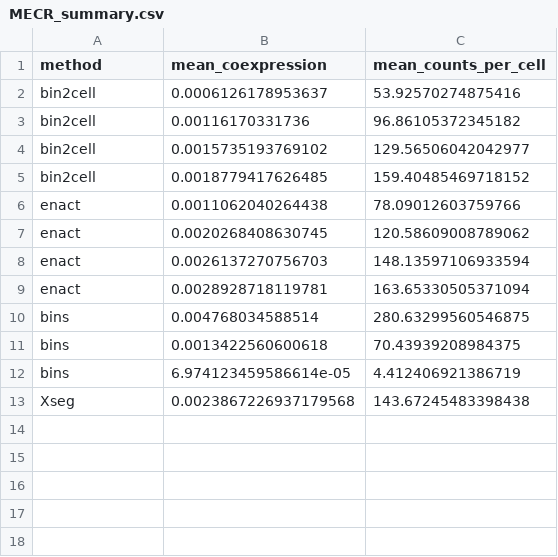
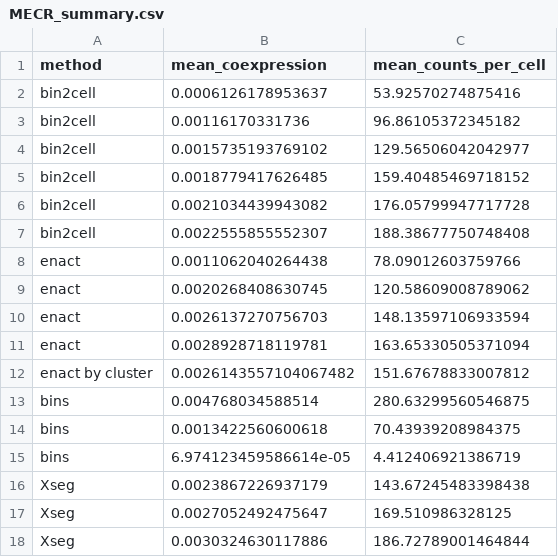
Before and after one commit to RaphaelDeGottardi/MasterThesis, a CSV file: Benchmarking pipeline/Scores/MECR/MECR_summary.csv, drawn as a sheet.

Commit message:
More data for the MECR Score

```diff
--- a/Benchmarking pipeline/Scores/MECR/MECR_summary.csv
+++ b/Benchmarking pipeline/Scores/MECR/MECR_summary.csv
@@ -5,2 +5,4 @@ bin2cell,0.0015735193769102,129.56506042042977
 bin2cell,0.0018779417626485,159.40485469718152
+bin2cell,0.0021034439943082,176.05799947717728
+bin2cell,0.0022555855552307,188.38677750748408
 enact,0.0011062040264438,78.09012603759766
@@ -9,2 +11,3 @@ enact,0.0026137270756703,148.13597106933594
 enact,0.0028928718119781,163.65330505371094
+enact by cluster,0.0026143557104067482,151.67678833007812
 bins,0.004768034588514,280.63299560546875
@@ -12,2 +15,4 @@ bins,0.0013422560600618,70.43939208984375
 bins,6.974123459586614e-05,4.412406921386719
-Xseg,0.0023867226937179568,143.67245483398438
+Xseg,0.0023867226937179,143.67245483398438
+Xseg,0.0027052492475647,169.510986328125
+Xseg,0.0030324630117886,186.72789001464844
```
Also changed, not shown: 6 other files.
